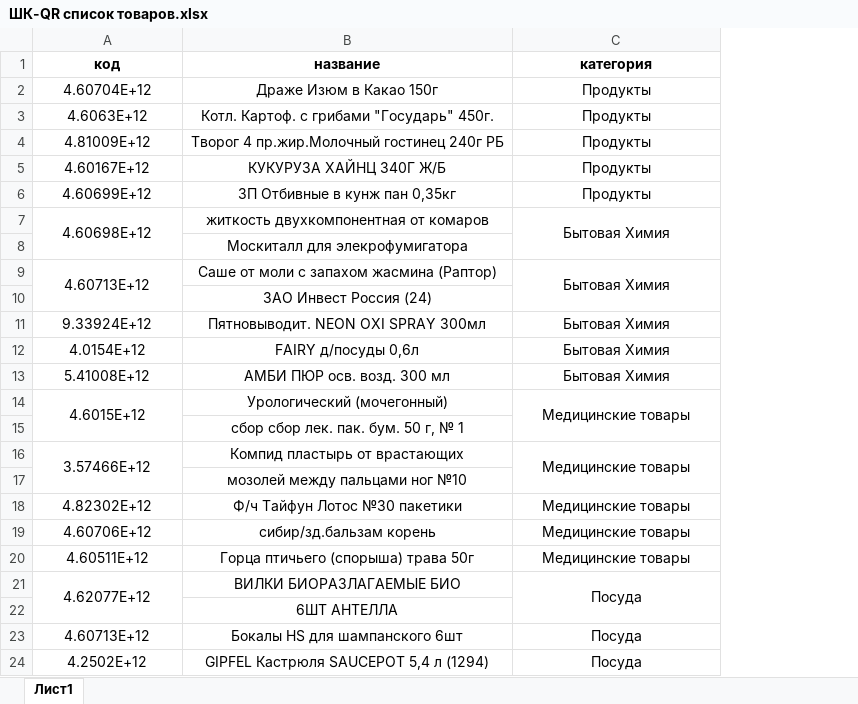
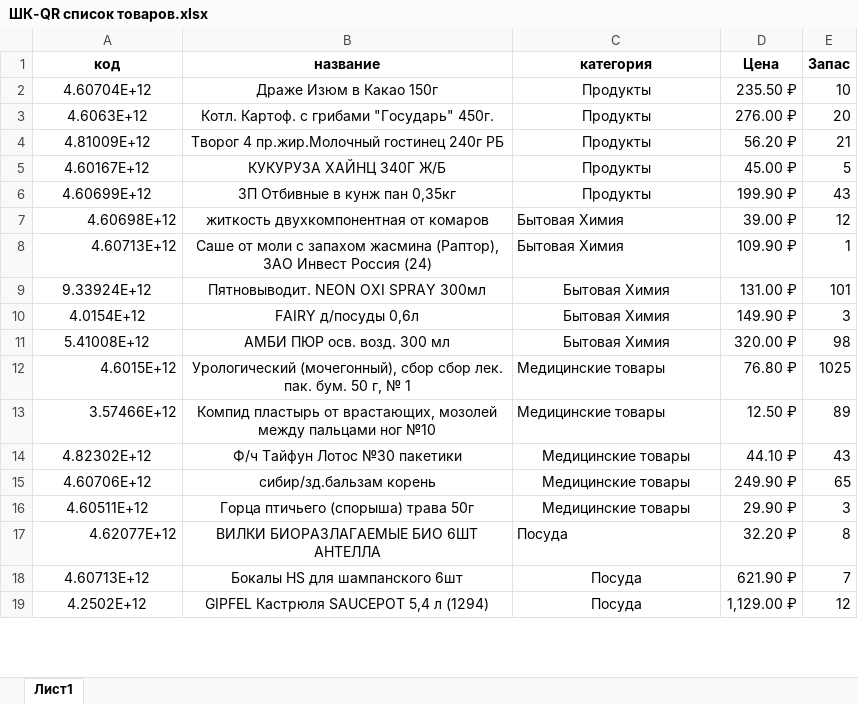
Before and after one commit to nibabkin/BarcodeReaderExample, an Excel workbook: ШК-QR список товаров.xlsx, sheet Лист1, drawn as a sheet; only a part is shown; values as stored, in another font and other column widths than the file's, no borders; removed rows and columns are numbered as before the commit, all else as after; the diff covers the shown part only; the diff names each change by its address in the sheet, - before the commit and + after, or states it on an @@ line.

Commit message:
Upd products data

```diff
--- a/ШК-QR список товаров.xlsx (sheet Лист1)
+++ b/ШК-QR список товаров.xlsx (sheet Лист1)
+column D (Цена), rows 2-19: 235.50 ₽ | 276.00 ₽ | 56.20 ₽ | 45.00 ₽ | 199.90 ₽ | 39.00 ₽ | 109.90 ₽ | 131.00 ₽ | 149.90 ₽ | 320.00 ₽ | 76.80 ₽ | 12.50 ₽ | 44.10 ₽ | 249.90 ₽ | 29.90 ₽ | 32.20 ₽ | 621.90 ₽ | 1,129.00 ₽
+column E (Запас), rows 2-19: 10 | 20 | 21 | 5 | 43 | 12 | 1 | 101 | 3 | 98 | 1025 | 89 | 43 | 65 | 3 | 8 | 7 | 12
-A7 alignment: center
+A7 alignment: right
-A7:A8 merged
-C7 alignment: center
+C7 alignment: left
-C7:C8 merged
-row 8:  | Москиталл для элекрофумигатора
-A8 alignment: center
+A8 alignment: right
-A9:A10 merged
-B8 (название): …запахом жасмина (Раптор)
+B8 (название): …запахом жасмина (Раптор), ЗАО Инвест Россия (24)
-C8 alignment: center
+C8 alignment: left
-C9:C10 merged
-row 10:  | ЗАО Инвест Россия (24)
-A12 alignment: center
+A12 alignment: right
-A14:A15 merged
-B12 (название): Урологический (мочегонный)
+B12 (название): Урологический (мочегонный), сбор сбор лек. пак. бум. 50 г, № 1
-C12 alignment: center
+C12 alignment: left
-C14:C15 merged
-row 15:  | сбор сбор лек. пак. бум. 50 г, № 1
-A13 alignment: center
+A13 alignment: right
-A16:A17 merged
-B13 (название): Компид пластырь от врастающих
+B13 (название): Компид пластырь от врастающих, мозолей между пальцами ног №10
-C13 alignment: center
+C13 alignment: left
-C16:C17 merged
-row 17:  | мозолей между пальцами ног №10
-A17 alignment: center
+A17 alignment: right
-A21:A22 merged
-B17 (название): ВИЛКИ БИОРАЗЛАГАЕМЫЕ БИО
+B17 (название): ВИЛКИ БИОРАЗЛАГАЕМЫЕ БИО 6ШТ АНТЕЛЛА
-C17 alignment: center
+C17 alignment: left
-C21:C22 merged
-row 22:  | 6ШТ АНТЕЛЛА
```
Also changed, not shown: 1 removed row, 1 edited cell, cell formats and merged cells elsewhere in this sheet.
